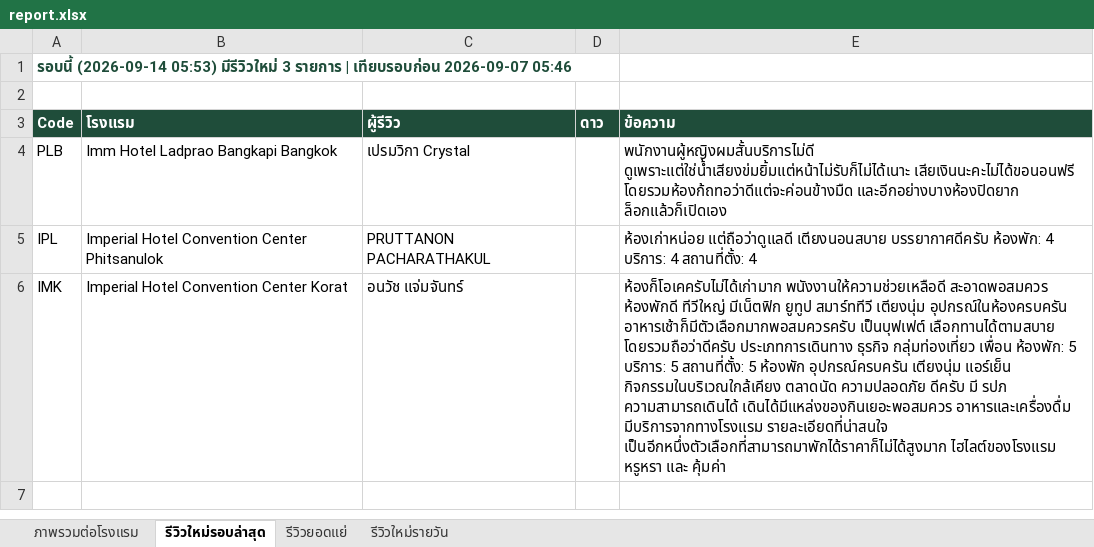
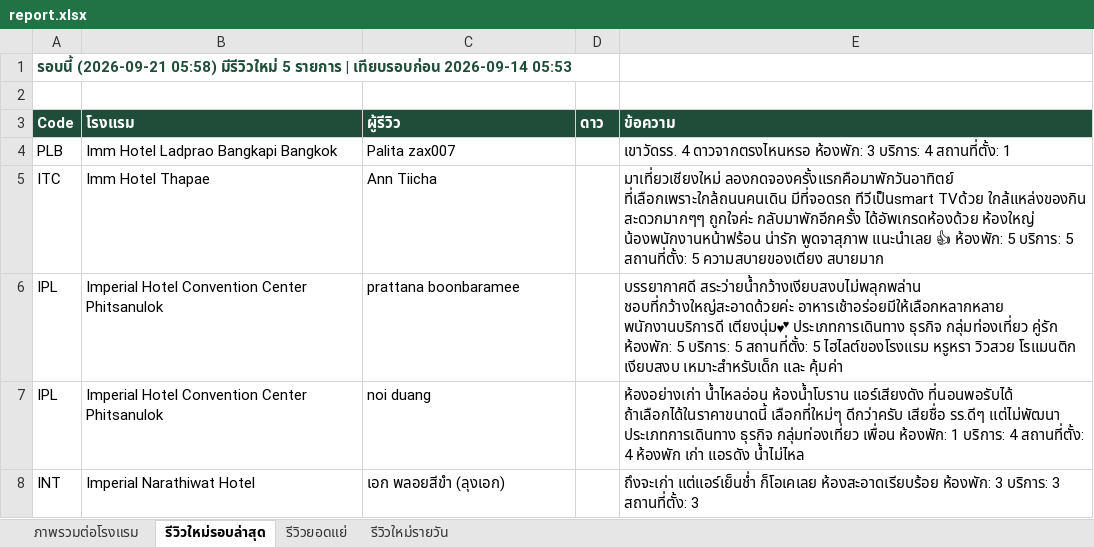
Before and after one commit to chatchai-c-tccprivate-com/hotel-reviews, an Excel workbook: report.xlsx, sheet รีวิวใหม่รอบล่าสุด, drawn as a sheet; values as stored, in another font and other column widths than the file's, no borders; removed rows and columns are numbered as before the commit, all else as after; the diff names each change by its address in the sheet, - before the commit and + after, or states it on an @@ line.

```diff
--- a/report.xlsx (sheet รีวิวใหม่รอบล่าสุด)
+++ b/report.xlsx (sheet รีวิวใหม่รอบล่าสุด)
-A1 (Code): รอบนี้ (2026-09-14 05:53) มีรีวิวใหม่ 3 รายการ | เทียบรอบก่อน 2026-09-07 05:46
+A1 (Code): รอบนี้ (2026-09-21 05:58) มีรีวิวใหม่ 5 รายการ | เทียบรอบก่อน 2026-09-14 05:53
-C4 (ผู้รีวิว): เปรมวิกา Crystal
+C4 (ผู้รีวิว): Palita zax007
-E4 (ข้อความ): พนักงานผู้หญิงผมสั้นบริการไม่ดี ดูเพราะแต่ใช่น้ำเสียงข่มยิ้มแต่หน้าไม่รับก็ไม่ได้เนาะ เสียเงินนะคะไม่ได้ขอนอนฟรี โดยรวมห้องก้ถทอว่าดีแต่จะค่อนข้างมืด และอีกอย่างบางห้องปิดยาก ล็อกแล้วก็เปิดเอง
+E4 (ข้อความ): เขาวัดรร. 4 ดาวจากตรงไหนหรอ ห้องพัก: 3 บริการ: 4 สถานที่ตั้ง: 1
+row 5: ITC | Imm Hotel Thapae | Ann Tiicha |  | มาเที่ยวเชียงใหม่ ลองกดจองครั้งแรกคือมาพักวันอาทิตย์ ที่เลือกเพราะใกล้ถนนคนเดิน มีที่จอดรถ ทีวีเป็นsmart TVด้วย ใกล้แหล่งของกิน สะดวกมากๆๆ ถูกใจค่ะ กลับมาพักอีกครั้ง ได้อัพเกรดห้องด้วย ห้องใหญ่ น้องพนักงานหน้าฟร้อน น่ารัก พูดจาสุภาพ แนะนำเลย 👍 ห้องพัก: 5 บริการ: 5 สถานที่ตั้ง: 5 ความสบายของเตียง สบายมาก
-C6 (ผู้รีวิว): PRUTTANON PACHARATHAKUL
+C6 (ผู้รีวิว): prattana boonbaramee
-E6 (ข้อความ): ห้องเก่าหน่อย แต่ถือว่าดูแลดี เตียงนอนสบาย บรรยากาศดีครับ ห้องพัก: 4 บริการ: 4 สถานที่ตั้ง: 4
+E6 (ข้อความ): บรรยากาศดี สระว่ายน้ำกว้างเงียบสงบไม่พลุกพล่าน ชอบที่กว้างใหญ่สะอาดด้วยค่ะ อาหารเช้าอร่อยมีให้เลือกหลากหลาย พนักงานบริการดี เตียงนุ่ม💕 ประเภทการเดินทาง ธุรกิจ กลุ่มท่องเที่ยว คู่รัก ห้องพัก: 5 บริการ: 5 สถานที่ตั้ง: 5 ไฮไลต์ของโรงแรม หรูหรา วิวสวย โรแมนติก เงียบสงบ เหมาะสำหรับเด็ก และ คุ้มค่า
-row 6: IMK | Imperial Hotel Convention Center Korat | อนวัช แจ่มจันทร์ |  | ห้องก็โอเคครับไม่ได้เก่ามาก พนังงานให้ความช่วยเหลือดี สะอาดพอสมควร ห้องพักดี ทีวีใหญ่ มีเน็ตฟิก ยูทูป สมาร์ททีวี เตียงนุ่ม อุปกรณ์ในห้องครบครัน อาหารเช้าก็มีตัวเลือกมากพอสมควรครับ เป็นบุฟเฟต์ เลือกทานได้ตามสบาย โดยรวมถือว่าดีครับ ประเภทการเดินทาง ธุรกิจ กลุ่มท่องเที่ยว เพื่อน ห้องพัก: 5 บริการ: 5 สถานที่ตั้ง: 5 ห้องพัก อุปกรณ์ครบครัน เตียงนุ่ม แอร์เย็น กิจกรรมในบริเวณใกล้เคียง ตลาดนัด ความปลอดภัย ดีครับ มี รปภ ความสามารถเดินได้ เดินได้มีแหล่งของกินเยอะพอสมควร อาหารและเครื่องดื่ม มีบริการจากทางโรงแรม รายละเอียดที่น่าสนใจ เป็นอีกหนึ่งตัวเลือกที่สามารถมาพักได้ราคาก็ไม่ได้สูงมาก ไฮไลต์ของโรงแรม หรูหรา และ คุ้มค่า
+row 7: IPL | Imperial Hotel Convention Center Phitsanulok | noi duang |  | ห้องอย่างเก่า น้ำไหลอ่อน ห้องน้ำโบราน แอร์เสียงดัง ที่นอนพอรับได้ ถ้าเลือกได้ในราคาขนาดนี้ เลือกที่ใหม่ๆ ดีกว่าครับ เสียชื่อ รร.ดีๆ แต่ไม่พัฒนา ประเภทการเดินทาง ธุรกิจ กลุ่มท่องเที่ยว เพื่อน ห้องพัก: 1 บริการ: 4 สถานที่ตั้ง: 4 ห้องพัก เก่า แอรดัง น้ำไม่ไหล
+row 8: INT | Imperial Narathiwat Hotel | เอก พลอยสีขํา (ลุงเอก) |  | ถึงจะเก่า แต่แอร์เย็นช่ำ ก็โอเคเลย ห้องสะอาดเรียบร้อย ห้องพัก: 3 บริการ: 3 สถานที่ตั้ง: 3
```
Also changed, not shown: sheet ภาพรวมต่อโรงแรม, sheet รีวิวใหม่รายวัน, 2 other files.
